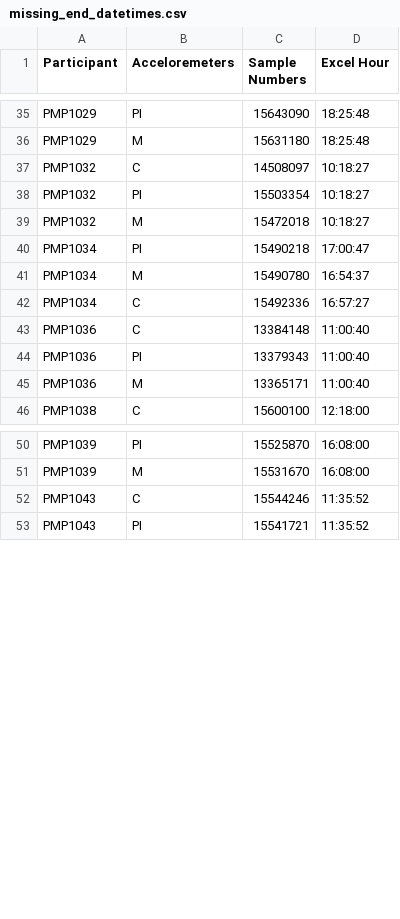
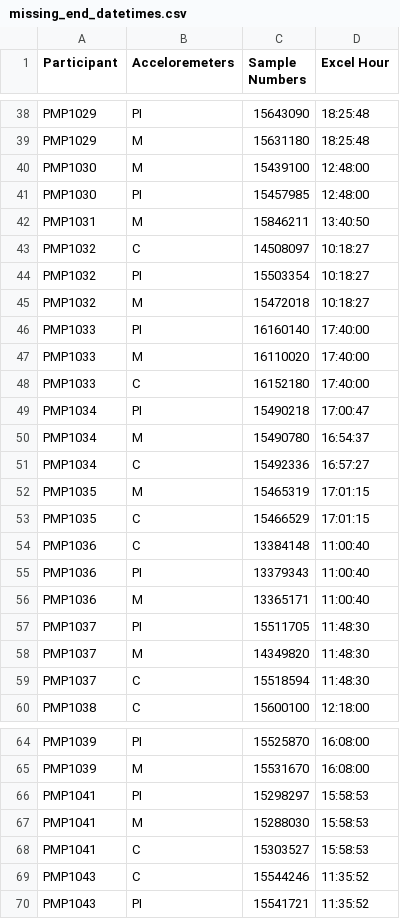
Before and after one commit to SiMuR-UO/uniovi-simur-wearablepermed-pipeline, a CSV file: missing_end_datetimes.csv, drawn as a sheet; only a part is shown, gaps mark what is left out; the diff covers the shown part only; the diff names each change by its address in the sheet, - before the commit and + after, or states it on an @@ line.

```diff
--- a/missing_end_datetimes.csv
+++ b/missing_end_datetimes.csv
+row 40: PMP1030 | M | 15439100 | 12:48:00
+row 41: PMP1030 | PI | 15457985 | 12:48:00
+row 42: PMP1031 | M | 15846211 | 13:40:50
+row 46: PMP1033 | PI | 16160140 | 17:40:00
+row 47: PMP1033 | M | 16110020 | 17:40:00
+row 48: PMP1033 | C | 16152180 | 17:40:00
+row 52: PMP1035 | M | 15465319 | 17:01:15
+row 53: PMP1035 | C | 15466529 | 17:01:15
+row 57: PMP1037 | PI | 15511705 | 11:48:30
+row 58: PMP1037 | M | 14349820 | 11:48:30
+row 59: PMP1037 | C | 15518594 | 11:48:30
+row 66: PMP1041 | PI | 15298297 | 15:58:53
+row 67: PMP1041 | M | 15288030 | 15:58:53
+row 68: PMP1041 | C | 15303527 | 15:58:53
```
Also changed, not shown: 14 added rows and 1 edited cell elsewhere in this file, 5 other files.
